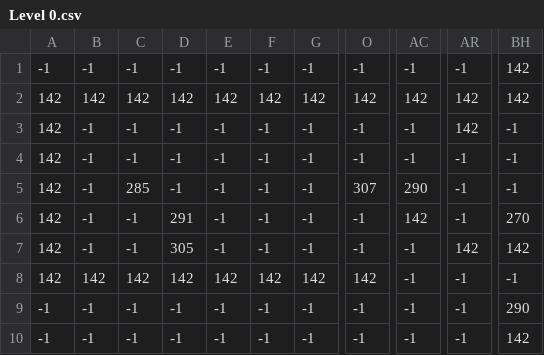
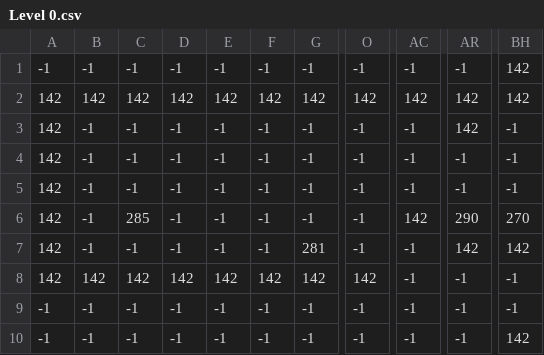
Before and after one commit to James-Cocker/Pygame-Platformer, a CSV file: Levels/Level 0/Level 0.csv, drawn as a sheet; only a part is shown, gaps mark what is left out; the diff names each change by its address in the sheet, - before the commit and + after, or states it on an @@ line.

```diff
--- a/Levels/Level 0/Level 0.csv
+++ b/Levels/Level 0/Level 0.csv
-C5: 285
+C5: -1
-O5: 307
+O5: -1
-AC5: 290
+AC5: -1
-C6: -1
+C6: 285
-D6: 291
+D6: -1
-AR6: -1
+AR6: 290
-D7: 305
+D7: -1
-G7: -1
+G7: 281
-BH9: 290
+BH9: -1
```
Also changed, not shown: 3 other files.
